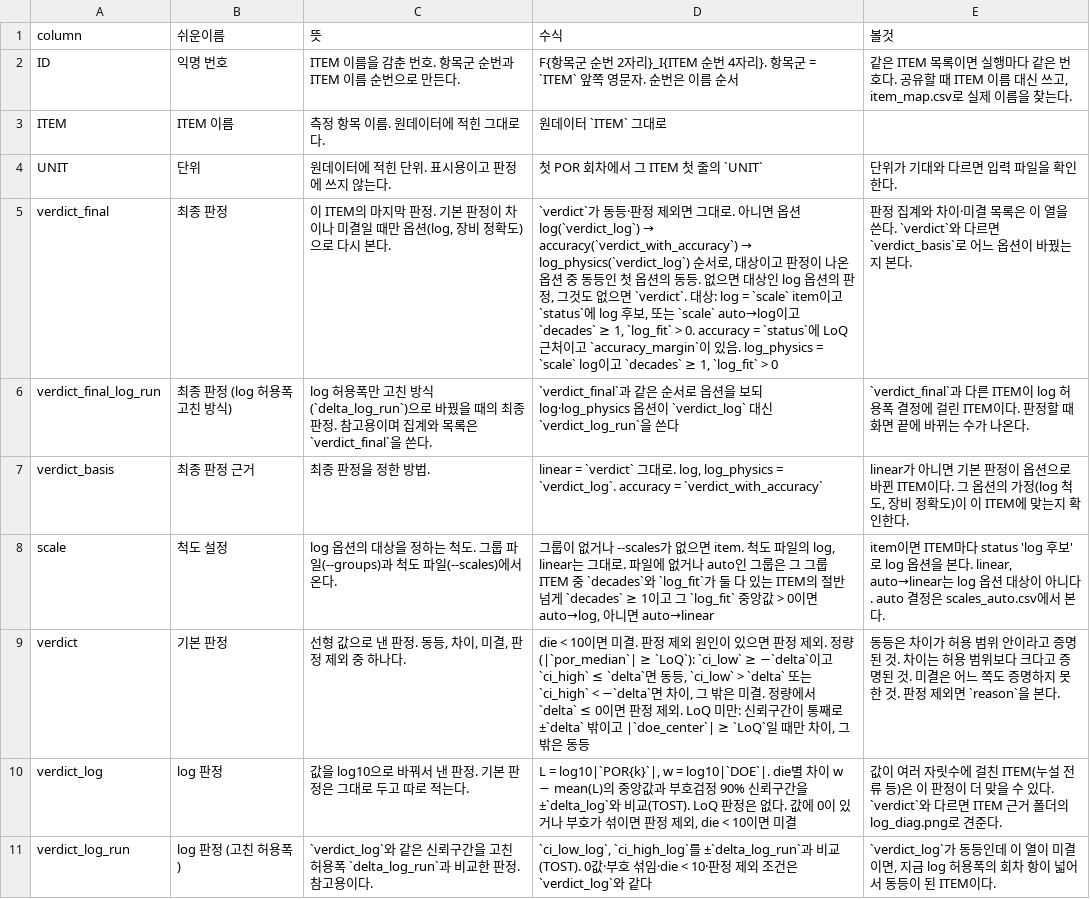
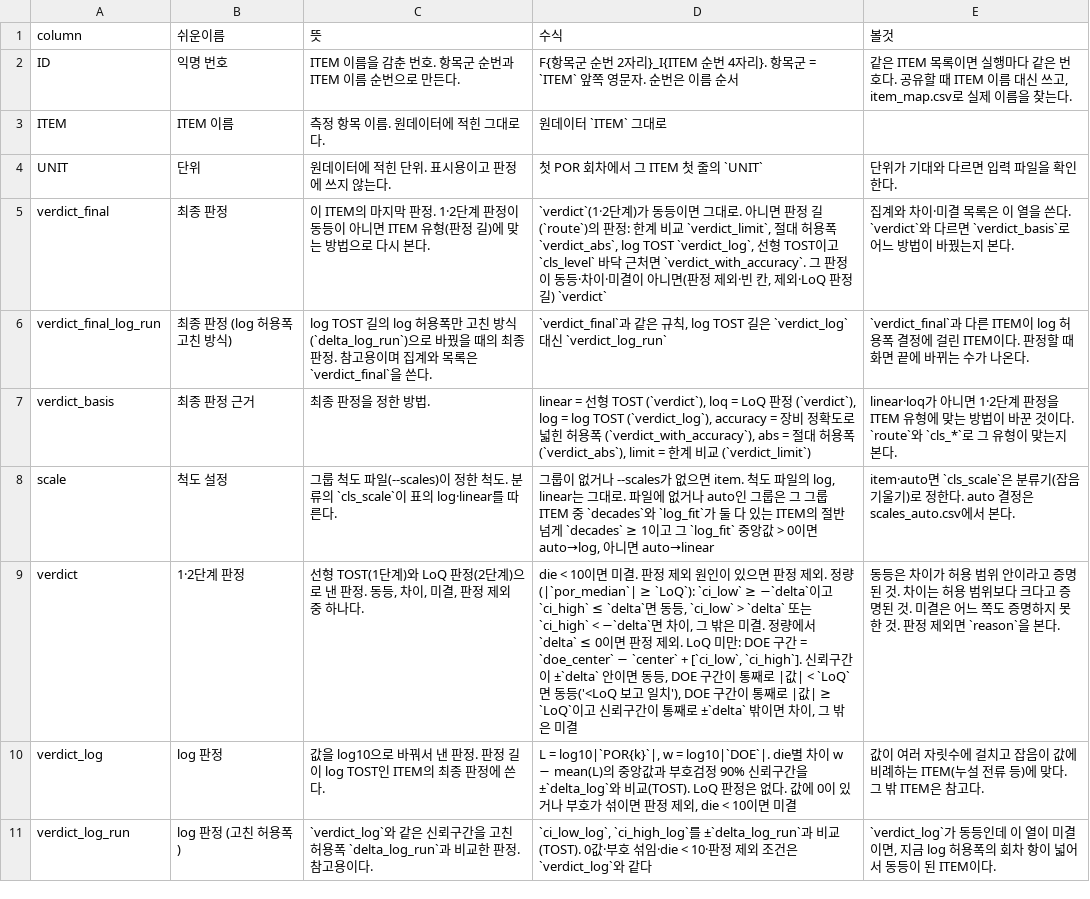
Before and after one commit to pineskyeo/dc-infra-compare, a CSV file: docs/columns/items.csv, drawn as a sheet; only a part is shown; the diff covers the shown part only.

```diff
--- a/docs/columns/items.csv
+++ b/docs/columns/items.csv
@@ -4,8 +4,8 @@ ITEM,ITEM 이름,측정 항목 이름. 원데이터에 적힌 그대로다.,원
 UNIT,단위,원데이터에 적힌 단위. 표시용이고 판정에 쓰지 않는다.,첫 POR 회차에서 그 ITEM 첫 줄의 `UNIT`,단위가 기대와 다르면 입력 파일을 확인한다.
-verdict_final,최종 판정,"이 ITEM의 마지막 판정. 기본 판정이 차이나 미결일 때만 옵션(log, 장비 정확도)으로 다시 본다.","`verdict`가 동등·판정 제외면 그대로. 아니면 옵션 log(`verdict_log`) → accuracy(`verdict_with_accuracy`) → log_physics(`verdict_log`) 순서로, 대상이고 판정이 나온 옵션 중 동등인 첫 옵션의 동등. 없으면 대상인 log 옵션의 판정, 그것도 없으면 `verdict`. 대상: log = `scale` item이고 `status`에 log 후보, 또는 `scale` auto→log이고 `decades` ≥ 1, `log_fit` > 0. accuracy = `status`에 LoQ 근처이고 `accuracy_margin`이 있음. log_physics = `scale` log이고 `decades` ≥ 1, `log_fit` > 0",판정 집계와 차이·미결 목록은 이 열을 쓴다. `verdict`와 다르면 `verdict_basis`로 어느 옵션이 바꿨는지 본다.
-verdict_final_log_run,최종 판정 (log 허용폭 고친 방식),log 허용폭만 고친 방식(`delta_log_run`)으로 바꿨을 때의 최종 판정. 참고용이며 집계와 목록은 `verdict_final`을 쓴다.,`verdict_final`과 같은 순서로 옵션을 보되 log·log_physics 옵션이 `verdict_log` 대신 `verdict_log_run`을 쓴다,`verdict_final`과 다른 ITEM이 log 허용폭 결정에 걸린 ITEM이다. 판정할 때 화면 끝에 바뀌는 수가 나온다.
-verdict_basis,최종 판정 근거,최종 판정을 정한 방법.,"linear = `verdict` 그대로. log, log_physics = `verdict_log`. accuracy = `verdict_with_accuracy`","linear가 아니면 기본 판정이 옵션으로 바뀐 ITEM이다. 그 옵션의 가정(log 척도, 장비 정확도)이 이 ITEM에 맞는지 확인한다."
-scale,척도 설정,log 옵션의 대상을 정하는 척도. 그룹 파일(--groups)과 척도 파일(--scales)에서 온다.,"그룹이 없거나 --scales가 없으면 item. 척도 파일의 log, linear는 그대로. 파일에 없거나 auto인 그룹은 그 그룹 ITEM 중 `decades`와 `log_fit`가 둘 다 있는 ITEM의 절반 넘게 `decades` ≥ 1이고 그 `log_fit` 중앙값 > 0이면 auto→log, 아니면 auto→linear","item이면 ITEM마다 status 'log 후보'로 log 옵션을 본다. linear, auto→linear는 log 옵션 대상이 아니다. auto 결정은 scales_auto.csv에서 본다."
-verdict,기본 판정,"선형 값으로 낸 판정. 동등, 차이, 미결, 판정 제외 중 하나다.","die < 10이면 미결. 판정 제외 원인이 있으면 판정 제외. 정량(|`por_median`| ≥ `LoQ`): `ci_low` ≥ −`delta`이고 `ci_high` ≤ `delta`면 동등, `ci_low` > `delta` 또는 `ci_high` < −`delta`면 차이, 그 밖은 미결. 정량에서 `delta` ≤ 0이면 판정 제외. LoQ 미만: 신뢰구간이 통째로 ±`delta` 밖이고 |`doe_center`| ≥ `LoQ`일 때만 차이, 그 밖은 동등",동등은 차이가 허용 범위 안이라고 증명된 것. 차이는 허용 범위보다 크다고 증명된 것. 미결은 어느 쪽도 증명하지 못한 것. 판정 제외면 `reason`을 본다.
-verdict_log,log 판정,값을 log10으로 바꿔서 낸 판정. 기본 판정은 그대로 두고 따로 적는다.,"L = log10|`POR{k}`|, w = log10|`DOE`|. die별 차이 w − mean(L)의 중앙값과 부호검정 90% 신뢰구간을 ±`delta_log`와 비교(TOST). LoQ 판정은 없다. 값에 0이 있거나 부호가 섞이면 판정 제외, die < 10이면 미결",값이 여러 자릿수에 걸친 ITEM(누설 전류 등)은 이 판정이 더 맞을 수 있다. `verdict`와 다르면 ITEM 근거 폴더의 log_diag.png로 견준다.
+verdict_final,최종 판정,이 ITEM의 마지막 판정. 1·2단계 판정이 동등이 아니면 ITEM 유형(판정 길)에 맞는 방법으로 다시 본다.,"`verdict`(1·2단계)가 동등이면 그대로. 아니면 판정 길(`route`)의 판정: 한계 비교 `verdict_limit`, 절대 허용폭 `verdict_abs`, log TOST `verdict_log`, 선형 TOST이고 `cls_level` 바닥 근처면 `verdict_with_accuracy`. 그 판정이 동등·차이·미결이 아니면(판정 제외·빈 칸, 제외·LoQ 판정 길) `verdict`",집계와 차이·미결 목록은 이 열을 쓴다. `verdict`와 다르면 `verdict_basis`로 어느 방법이 바꿨는지 본다.
+verdict_final_log_run,최종 판정 (log 허용폭 고친 방식),log TOST 길의 log 허용폭만 고친 방식(`delta_log_run`)으로 바꿨을 때의 최종 판정. 참고용이며 집계와 목록은 `verdict_final`을 쓴다.,"`verdict_final`과 같은 규칙, log TOST 길은 `verdict_log` 대신 `verdict_log_run`",`verdict_final`과 다른 ITEM이 log 허용폭 결정에 걸린 ITEM이다. 판정할 때 화면 끝에 바뀌는 수가 나온다.
+verdict_basis,최종 판정 근거,최종 판정을 정한 방법.,"linear = 선형 TOST (`verdict`), loq = LoQ 판정 (`verdict`), log = log TOST (`verdict_log`), accuracy = 장비 정확도로 넓힌 허용폭 (`verdict_with_accuracy`), abs = 절대 허용폭 (`verdict_abs`), limit = 한계 비교 (`verdict_limit`)",linear·loq가 아니면 1·2단계 판정을 ITEM 유형에 맞는 방법이 바꾼 것이다. `route`와 `cls_*`로 그 유형이 맞는지 본다.
+scale,척도 설정,그룹 척도 파일(--scales)이 정한 척도. 분류의 `cls_scale`이 표의 log·linear를 따른다.,"그룹이 없거나 --scales가 없으면 item. 척도 파일의 log, linear는 그대로. 파일에 없거나 auto인 그룹은 그 그룹 ITEM 중 `decades`와 `log_fit`가 둘 다 있는 ITEM의 절반 넘게 `decades` ≥ 1이고 그 `log_fit` 중앙값 > 0이면 auto→log, 아니면 auto→linear",item·auto면 `cls_scale`은 분류기(잡음 기울기)로 정한다. auto 결정은 scales_auto.csv에서 본다.
+verdict,1·2단계 판정,"선형 TOST(1단계)와 LoQ 판정(2단계)으로 낸 판정. 동등, 차이, 미결, 판정 제외 중 하나다.","die < 10이면 미결. 판정 제외 원인이 있으면 판정 제외. 정량(|`por_median`| ≥ `LoQ`): `ci_low` ≥ −`delta`이고 `ci_high` ≤ `delta`면 동등, `ci_low` > `delta` 또는 `ci_high` < −`delta`면 차이, 그 밖은 미결. 정량에서 `delta` ≤ 0이면 판정 제외. LoQ 미만: DOE 구간 = `doe_center` − `center` + [`ci_low`, `ci_high`]. 신뢰구간이 ±`delta` 안이면 동등, DOE 구간이 통째로 |값| < `LoQ`면 동등('<LoQ 보고 일치'), DOE 구간이 통째로 |값| ≥ `LoQ`이고 신뢰구간이 통째로 ±`delta` 밖이면 차이, 그 밖은 미결",동등은 차이가 허용 범위 안이라고 증명된 것. 차이는 허용 범위보다 크다고 증명된 것. 미결은 어느 쪽도 증명하지 못한 것. 판정 제외면 `reason`을 본다.
+verdict_log,log 판정,값을 log10으로 바꿔서 낸 판정. 판정 길이 log TOST인 ITEM의 최종 판정에 쓴다.,"L = log10|`POR{k}`|, w = log10|`DOE`|. die별 차이 w − mean(L)의 중앙값과 부호검정 90% 신뢰구간을 ±`delta_log`와 비교(TOST). LoQ 판정은 없다. 값에 0이 있거나 부호가 섞이면 판정 제외, die < 10이면 미결",값이 여러 자릿수에 걸치고 잡음이 값에 비례하는 ITEM(누설 전류 등)에 맞다. 그 밖 ITEM은 참고다.
 verdict_log_run,log 판정 (고친 허용폭),`verdict_log`와 같은 신뢰구간을 고친 허용폭 `delta_log_run`과 비교한 판정. 참고용이다.,"`ci_low_log`, `ci_high_log`를 ±`delta_log_run`과 비교(TOST). 0값·부호 섞임·die < 10·판정 제외 조건은 `verdict_log`와 같다","`verdict_log`가 동등인데 이 열이 미결이면, 지금 log 허용폭의 회차 항이 넓어서 동등이 된 ITEM이다."
```
Also changed, not shown: 3 removed rows and 14 edited cells elsewhere in this file, docs/columns/classes_items_by_route.csv, docs/columns/item_evidence.csv, 27 other files.
